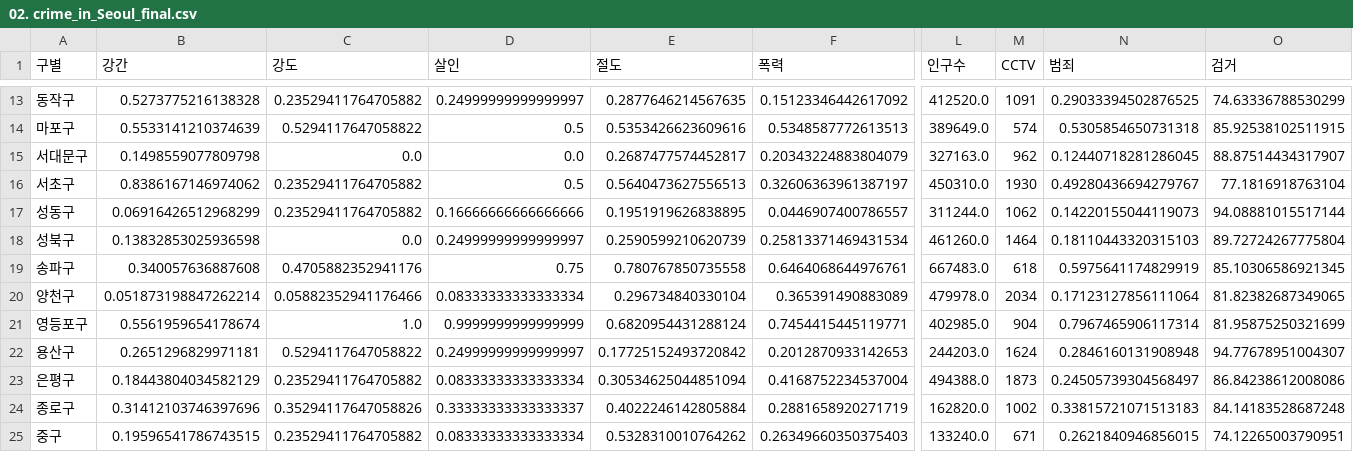
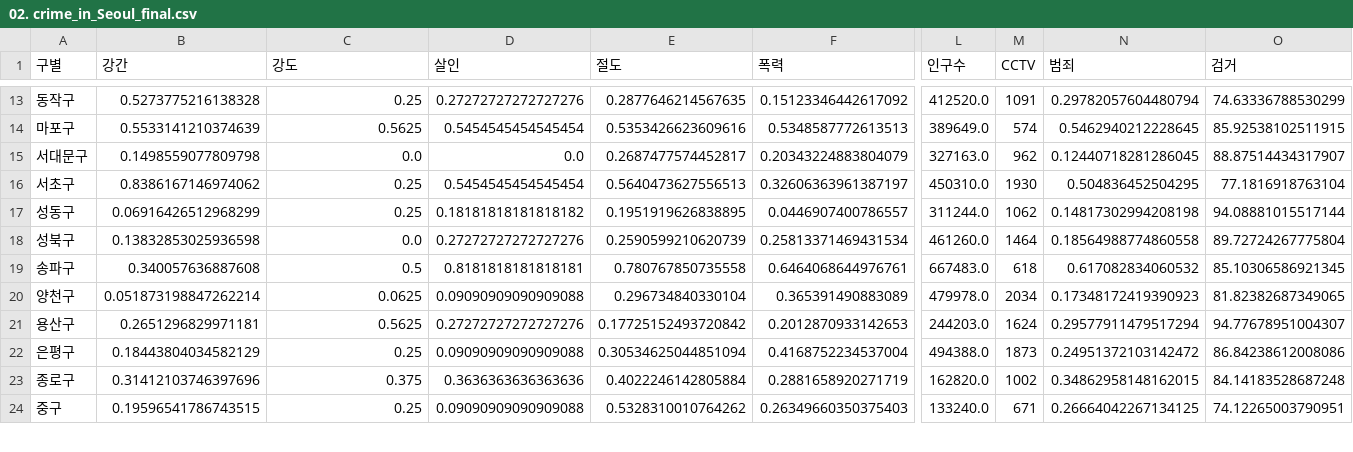
Before and after one commit to jeongeun15/practice, a CSV file: 파이썬으로_데이터_주무르기/2장/02. crime_in_Seoul_final.csv, drawn as a sheet; only a part is shown, gaps mark what is left out; removed rows and columns are numbered as before the commit, all else as after; rows hold the shown columns only; the diff covers the shown part only; the diff names each change by its address in the sheet, - before the commit and + after, or states it on an @@ line.

```diff
--- a/파이썬으로_데이터_주무르기/2장/02. crime_in_Seoul_final.csv
+++ b/파이썬으로_데이터_주무르기/2장/02. crime_in_Seoul_final.csv
-C13 (강도): 0.23529411764705882
+C13 (강도): 0.25
-D13 (살인): 0.24999999999999997
+D13 (살인): 0.27272727272727276
-N13 (범죄): 0.29033394502876525
+N13 (범죄): 0.29782057604480794
-C14 (강도): 0.5294117647058822
+C14 (강도): 0.5625
-D14 (살인): 0.5
+D14 (살인): 0.5454545454545454
-N14 (범죄): 0.5305854650731318
+N14 (범죄): 0.5462940212228645
-C16:C17 (강도): 0.23529411764705882
+C16:C17 (강도): 0.25
-D16 (살인): 0.5
+D16 (살인): 0.5454545454545454
-N16 (범죄): 0.49280436694279767
+N16 (범죄): 0.504836452504295
-D17 (살인): 0.16666666666666666
+D17 (살인): 0.18181818181818182
-N17 (범죄): 0.14220155044119073
+N17 (범죄): 0.14817302994208198
-D18 (살인): 0.24999999999999997
+D18 (살인): 0.27272727272727276
-N18 (범죄): 0.18110443320315103
+N18 (범죄): 0.18564988774860558
-C19 (강도): 0.4705882352941176
+C19 (강도): 0.5
-D19 (살인): 0.75
+D19 (살인): 0.8181818181818181
-N19 (범죄): 0.5975641174829919
+N19 (범죄): 0.617082834060532
-C20 (강도): 0.05882352941176466
+C20 (강도): 0.0625
-D20 (살인): 0.08333333333333334
+D20 (살인): 0.09090909090909088
-N20 (범죄): 0.17123127856111064
+N20 (범죄): 0.17348172419390923
-row 21: 영등포구 | 0.5561959654178674 | 1.0 | 0.9999999999999999 | 0.6820954431288124 | 0.7454415445119771 | 402985.0 | 904 | 0.7967465906117314 | 81.95875250321699
-C21 (강도): 0.5294117647058822
+C21 (강도): 0.5625
-D21 (살인): 0.24999999999999997
+D21 (살인): 0.27272727272727276
-N21 (범죄): 0.2846160131908948
+N21 (범죄): 0.29577911479517294
-C22 (강도): 0.23529411764705882
+C22 (강도): 0.25
-D22 (살인): 0.08333333333333334
+D22 (살인): 0.09090909090909088
-N22 (범죄): 0.24505739304568497
+N22 (범죄): 0.24951372103142472
-C23 (강도): 0.35294117647058826
+C23 (강도): 0.375
-D23 (살인): 0.33333333333333337
+D23 (살인): 0.3636363636363636
-N23 (범죄): 0.33815721071513183
+N23 (범죄): 0.34862958148162015
-C24 (강도): 0.23529411764705882
+C24 (강도): 0.25
-D24 (살인): 0.08333333333333334
+D24 (살인): 0.09090909090909088
-N24 (범죄): 0.2621840946856015
+N24 (범죄): 0.26664042267134125
```
Also changed, not shown: 36 edited cells elsewhere in this file, 파이썬으로_데이터_주무르기/2장/02. crime_in_Seoul_include_gu_name.csv, 1 other file.
